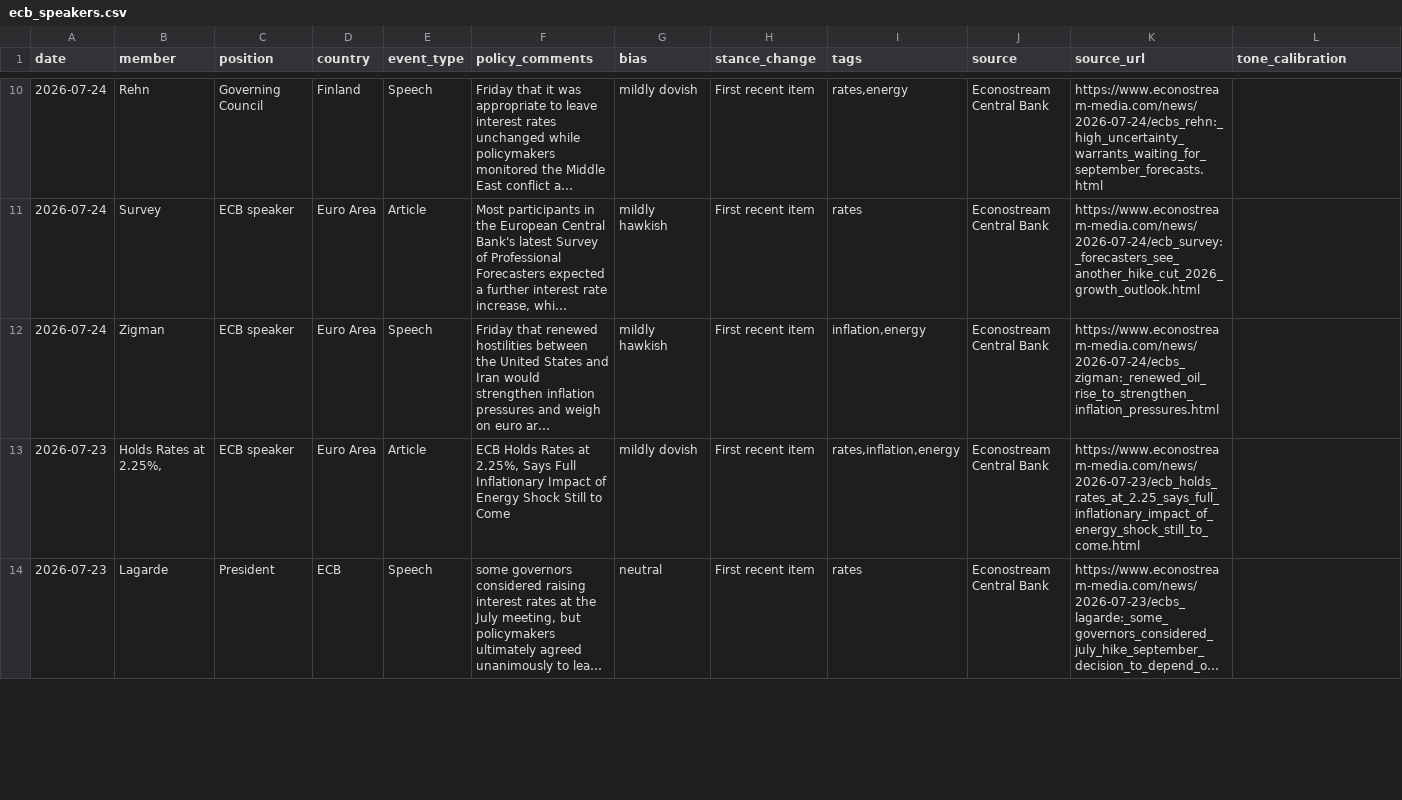
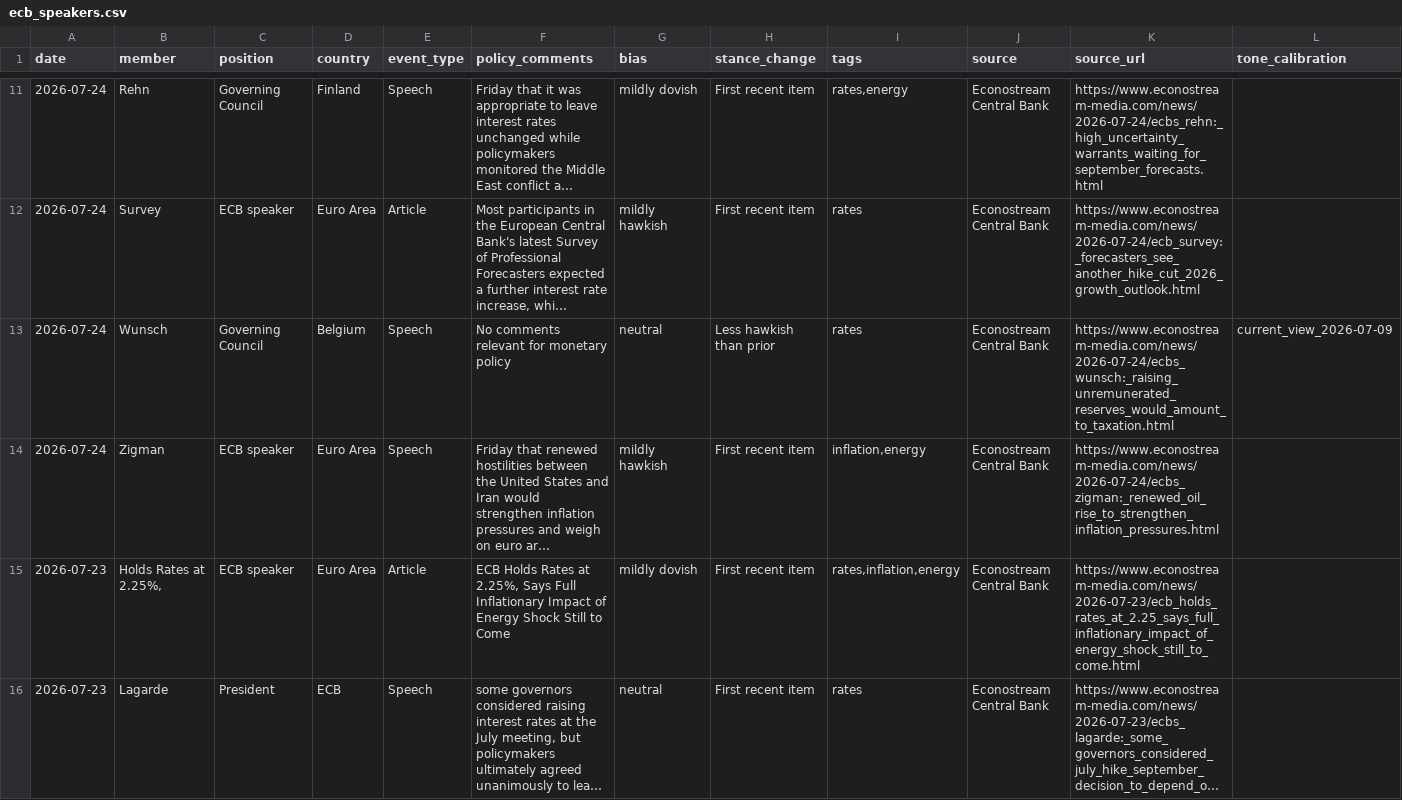
Before and after one commit to aliceodrumond/EuropeMonitor, a CSV file: data/processed/ecb_speakers.csv, drawn as a sheet; only a part is shown, gaps mark what is left out; long unchanged cells end in …; the diff covers the shown part only; the diff names each change by its address in the sheet, - before the commit and + after, or states it on an @@ line.

```diff
--- a/data/processed/ecb_speakers.csv
+++ b/data/processed/ecb_speakers.csv
+row 13: 2026-07-24 | Wunsch | Governing Council | Belgium | Speech | No comments relevant for monetary policy | neutral | Less hawkish than prior | rates | Econostream Central Bank | https://www.econostream-media.com/news/2026-07-24/ecbs_wunsch:_raising_unremunerated_reserves_would_amount_to_taxation.html | current_view_2026-07-09
```
Also changed, not shown: 1 added row, 2 removed rows and 1 edited cell elsewhere in this file, 1 other file.
